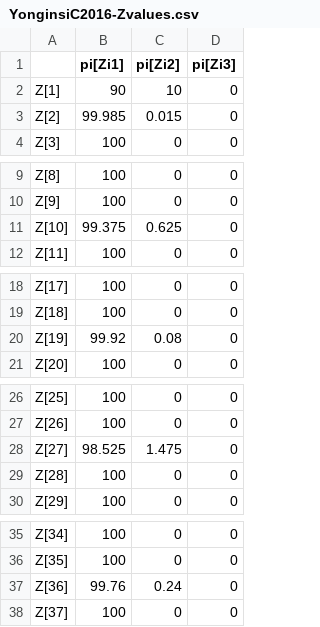
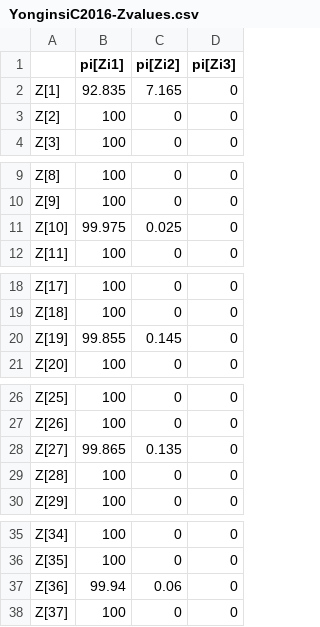
Before and after one commit to angkimuri/SK-ElectionIrregularities2020, a CSV file: Outputs/YonginsiC2016-Zvalues.csv, drawn as a sheet; only a part is shown, gaps mark what is left out; the diff covers the shown part only.

```diff
--- a/Outputs/YonginsiC2016-Zvalues.csv
+++ b/Outputs/YonginsiC2016-Zvalues.csv
@@ -1,4 +1,4 @@
 "","pi[Zi1]","pi[Zi2]","pi[Zi3]"
-"Z[1]",90,10,0
-"Z[2]",99.985,0.015,0
+"Z[1]",92.835,7.165,0
+"Z[2]",100,0,0
 "Z[3]",100,0,0
@@ -10,3 +10,3 @@
 "Z[9]",100,0,0
-"Z[10]",99.375,0.625,0
+"Z[10]",99.975,0.025,0
 "Z[11]",100,0,0
@@ -19,3 +19,3 @@
 "Z[18]",100,0,0
-"Z[19]",99.92,0.08,0
+"Z[19]",99.855,0.145,0
 "Z[20]",100,0,0
@@ -27,3 +27,3 @@
 "Z[26]",100,0,0
-"Z[27]",98.525,1.475,0
+"Z[27]",99.865,0.135,0
 "Z[28]",100,0,0
@@ -36,3 +36,3 @@
 "Z[35]",100,0,0
-"Z[36]",99.76,0.24,0
+"Z[36]",99.94,0.06,0
 "Z[37]",100,0,0
```
Also changed, not shown: 4 edited cells elsewhere in this file, Outputs/YonginsiC2016-coefs.csv, Outputs/YonginsiC2016-frauds.csv, 10 other files.
